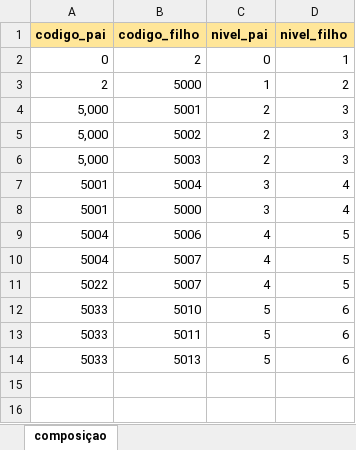
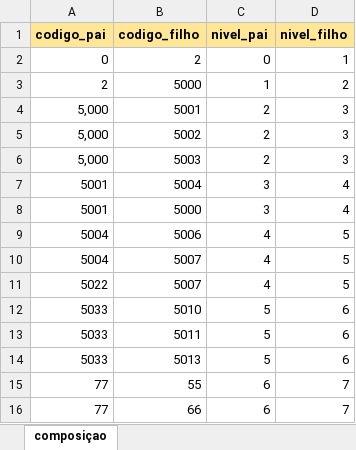
Before and after one commit to MarioCarvalhoBr/data_validate, an Excel workbook: input_data/data_errors/5_composicao/composicao.xlsx, sheet composiçao, drawn as a sheet; values as stored, in another font and other column widths than the file's, no borders; the diff names each change by its address in the sheet, - before the commit and + after, or states it on an @@ line.

```diff
--- a/input_data/data_errors/5_composicao/composicao.xlsx (sheet composiçao)
+++ b/input_data/data_errors/5_composicao/composicao.xlsx (sheet composiçao)
+row 15: 77 | 55 | 6 | 7
+row 16: 77 | 66 | 6 | 7
```
Also changed, not shown: 3 other files.
